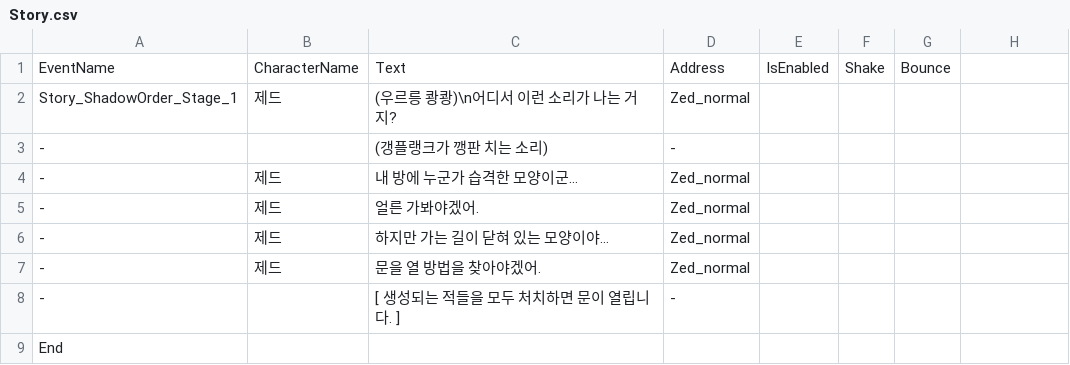
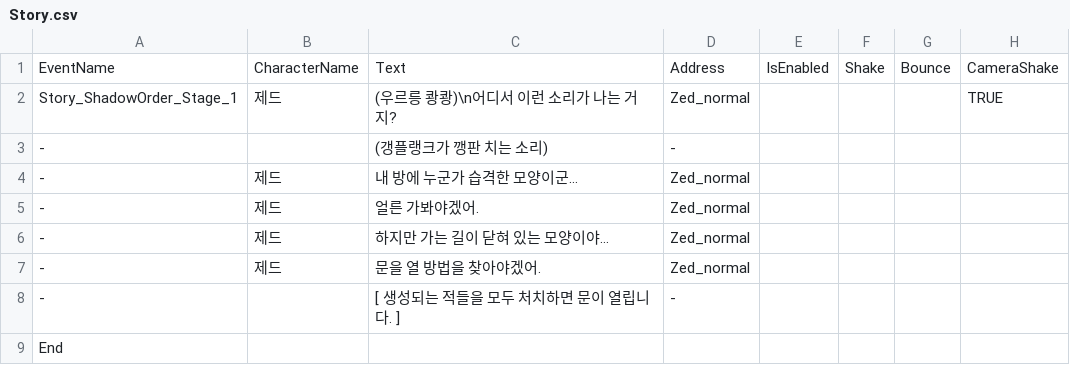
Before and after one commit to minu1117/Zed_New, a CSV file: Assets/Resources/CSVFiles/Story.csv, drawn as a sheet; only a part is shown; the diff names each change by its address in the sheet, - before the commit and + after, or states it on an @@ line.

```diff
--- a/Assets/Resources/CSVFiles/Story.csv
+++ b/Assets/Resources/CSVFiles/Story.csv
-H1: (empty)
+H1: CameraShake
-H2: (empty)
+H2: TRUE
```
Also changed, not shown: Assets/Resources/CSVFiles/Chest.csv, Assets/Resources/CSVFiles/Chest_Character.csv, 12 other files.
